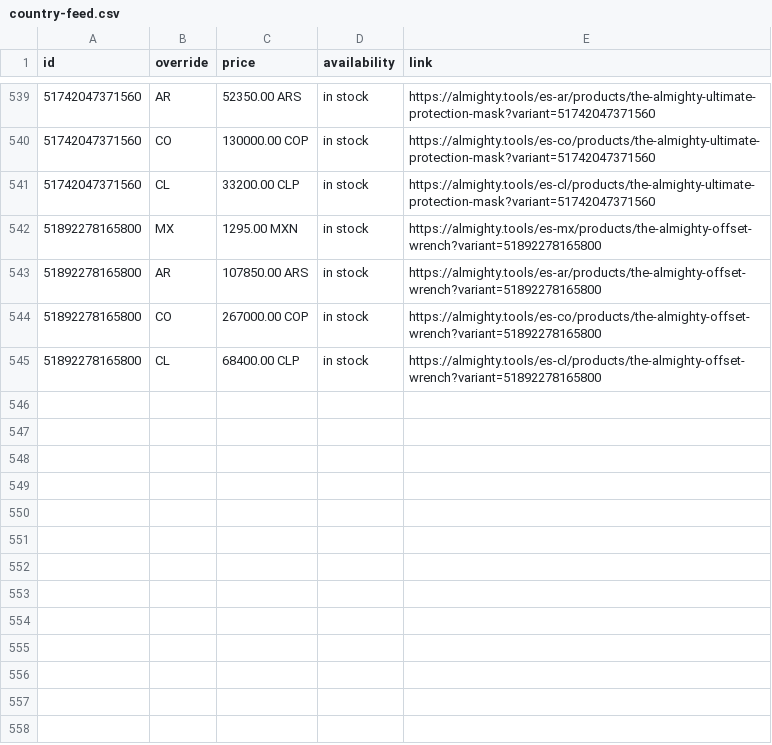
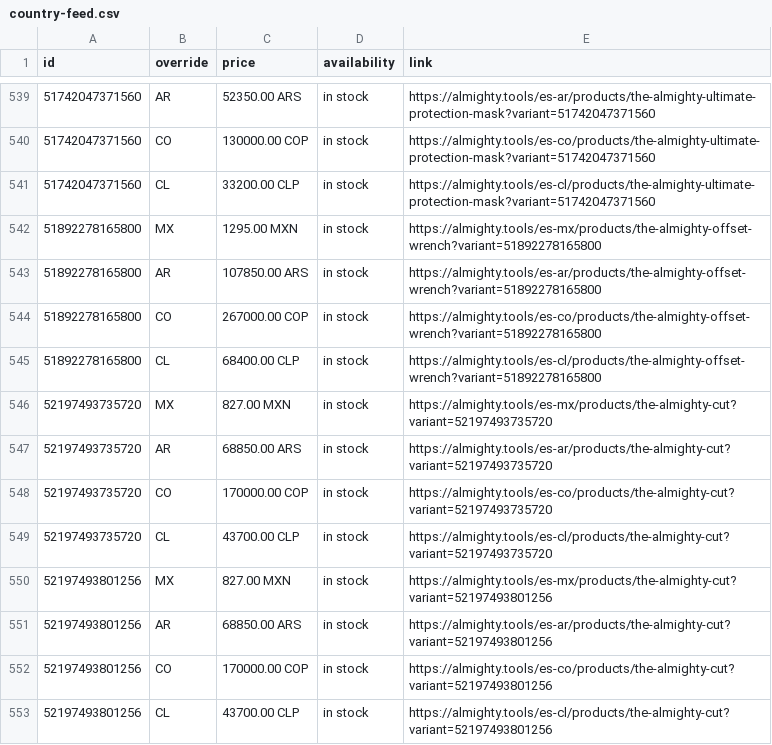
Before and after one commit to AlmightyTools/Meta-Catalog, a CSV file: country-feed.csv, drawn as a sheet; only a part is shown, gaps mark what is left out.

Commit message:
Update country feed - 2026-08-12T03:00:51.187-04:00

```diff
--- a/country-feed.csv
+++ b/country-feed.csv
@@ -545 +545,9 @@ id,override,price,availability,link
 51892278165800,CL,68400.00 CLP,in stock,https://almighty.tools/es-cl/products/the-almighty-offset-wrench?variant=51892278165800
+52197493735720,MX,827.00 MXN,in stock,https://almighty.tools/es-mx/products/the-almighty-cut?variant=52197493735720
+52197493735720,AR,68850.00 ARS,in stock,https://almighty.tools/es-ar/products/the-almighty-cut?variant=52197493735720
+52197493735720,CO,170000.00 COP,in stock,https://almighty.tools/es-co/products/the-almighty-cut?variant=52197493735720
+52197493735720,CL,43700.00 CLP,in stock,https://almighty.tools/es-cl/products/the-almighty-cut?variant=52197493735720
+52197493801256,MX,827.00 MXN,in stock,https://almighty.tools/es-mx/products/the-almighty-cut?variant=52197493801256
+52197493801256,AR,68850.00 ARS,in stock,https://almighty.tools/es-ar/products/the-almighty-cut?variant=52197493801256
+52197493801256,CO,170000.00 COP,in stock,https://almighty.tools/es-co/products/the-almighty-cut?variant=52197493801256
+52197493801256,CL,43700.00 CLP,in stock,https://almighty.tools/es-cl/products/the-almighty-cut?variant=52197493801256
```
